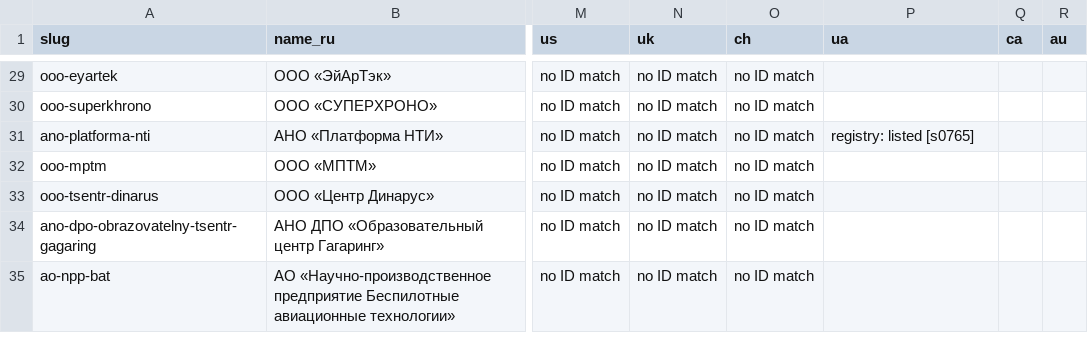
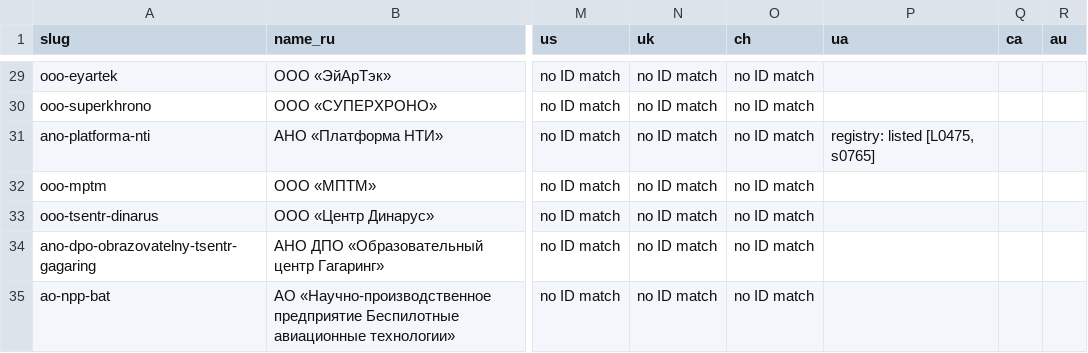
Before and after one commit to Amethyst-Deceiver2001/roymarket-investigation, a CSV file: exhibits/sanctions_gap.csv, drawn as a sheet; only a part is shown, gaps mark what is left out; the diff covers the shown part only; the diff names each change by its address in the sheet, - before the commit and + after, or states it on an @@ line.

```diff
--- a/exhibits/sanctions_gap.csv
+++ b/exhibits/sanctions_gap.csv
-P31 (ua): registry: listed [s0765]
+P31 (ua): registry: listed [L0475, s0765]
```
Also changed, not shown: 2 added rows and 32 edited cells elsewhere in this file, 3 other files.
